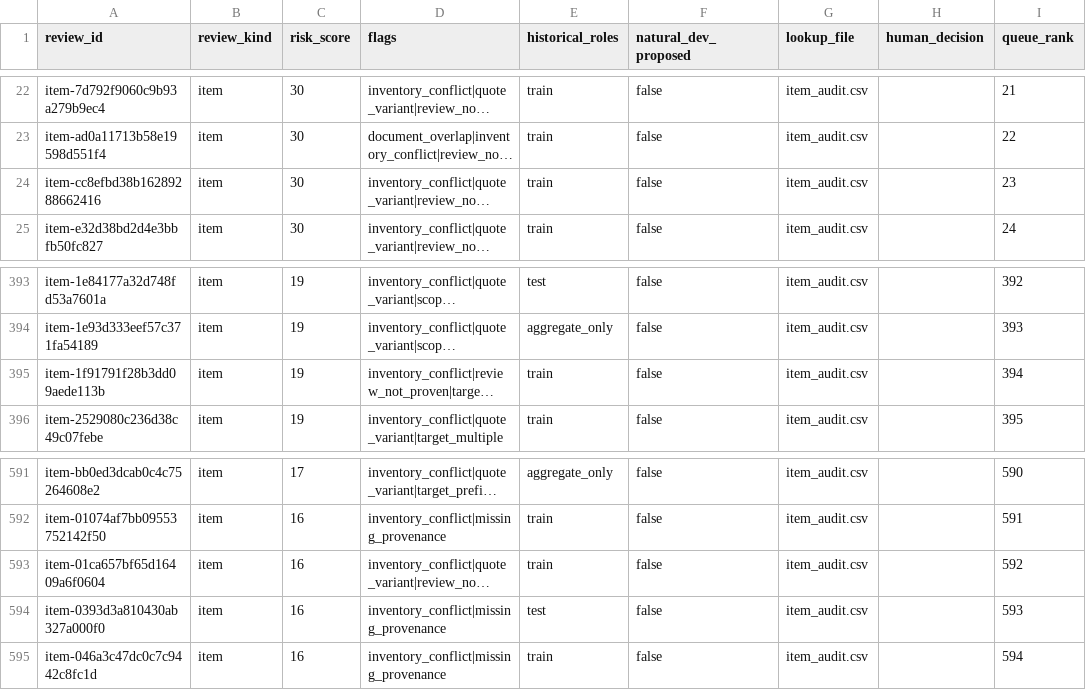
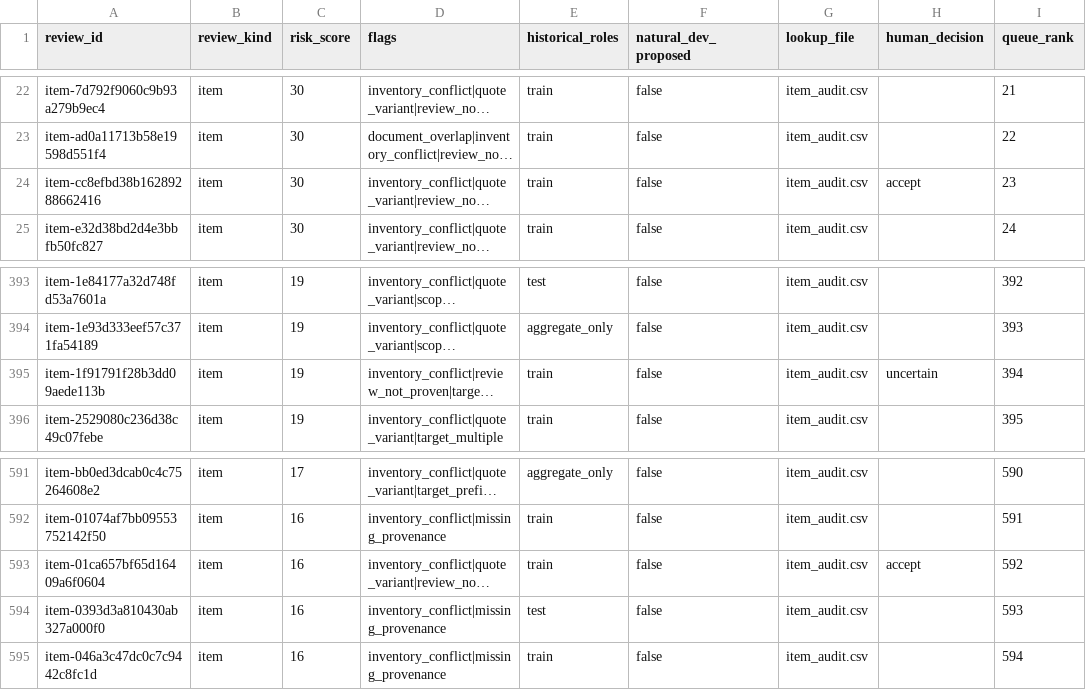
Before and after one commit to BenCarmel123/hebrew-acronym-disambiguation, a CSV file: data/study_v1/review/review_queue.csv, drawn as a sheet; only a part is shown, gaps mark what is left out; long unchanged cells end in …; the diff covers the shown part only; the diff names each change by its address in the sheet, - before the commit and + after, or states it on an @@ line.

```diff
--- a/data/study_v1/review/review_queue.csv
+++ b/data/study_v1/review/review_queue.csv
-H24 (human_decision): (empty)
+H24 (human_decision): accept
-H395 (human_decision): (empty)
+H395 (human_decision): uncertain
-H593 (human_decision): (empty)
+H593 (human_decision): accept
```
Also changed, not shown: 9 edited cells elsewhere in this file, data/study_v1/review/pilot_items.csv, 3 other files.
